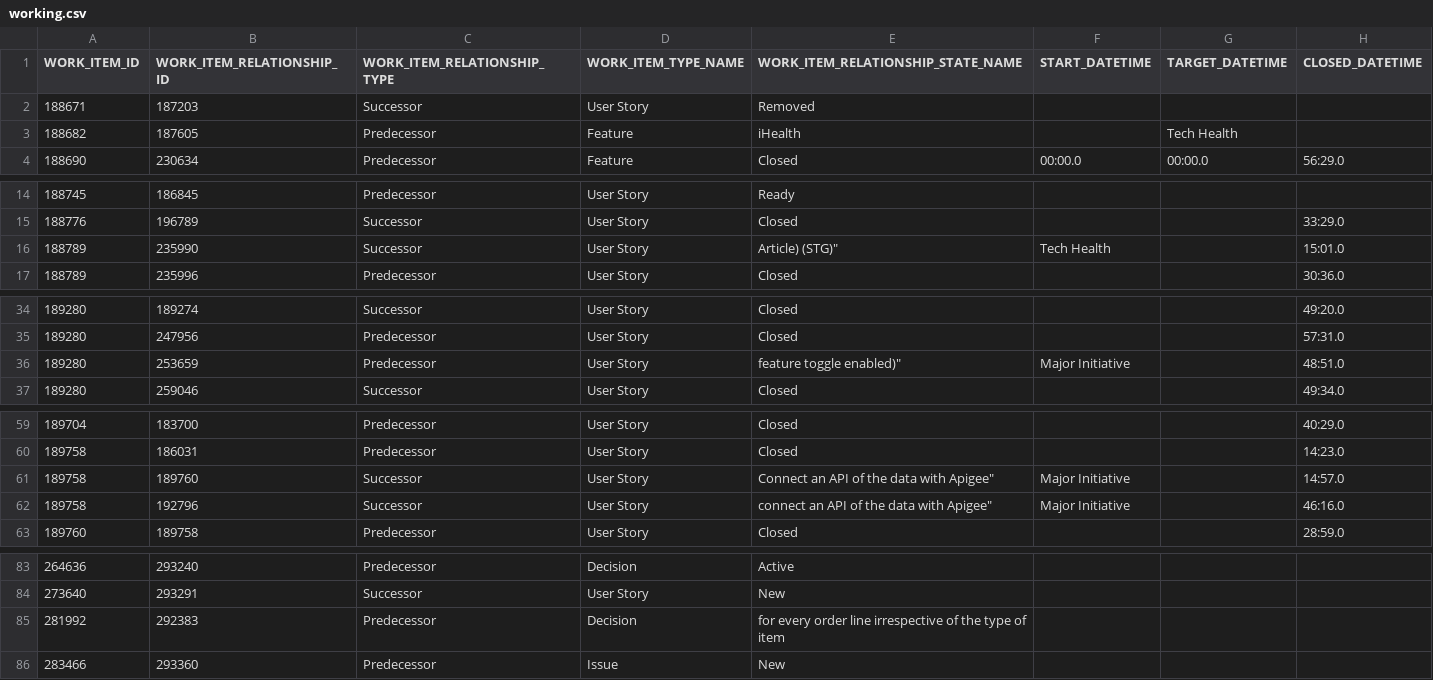
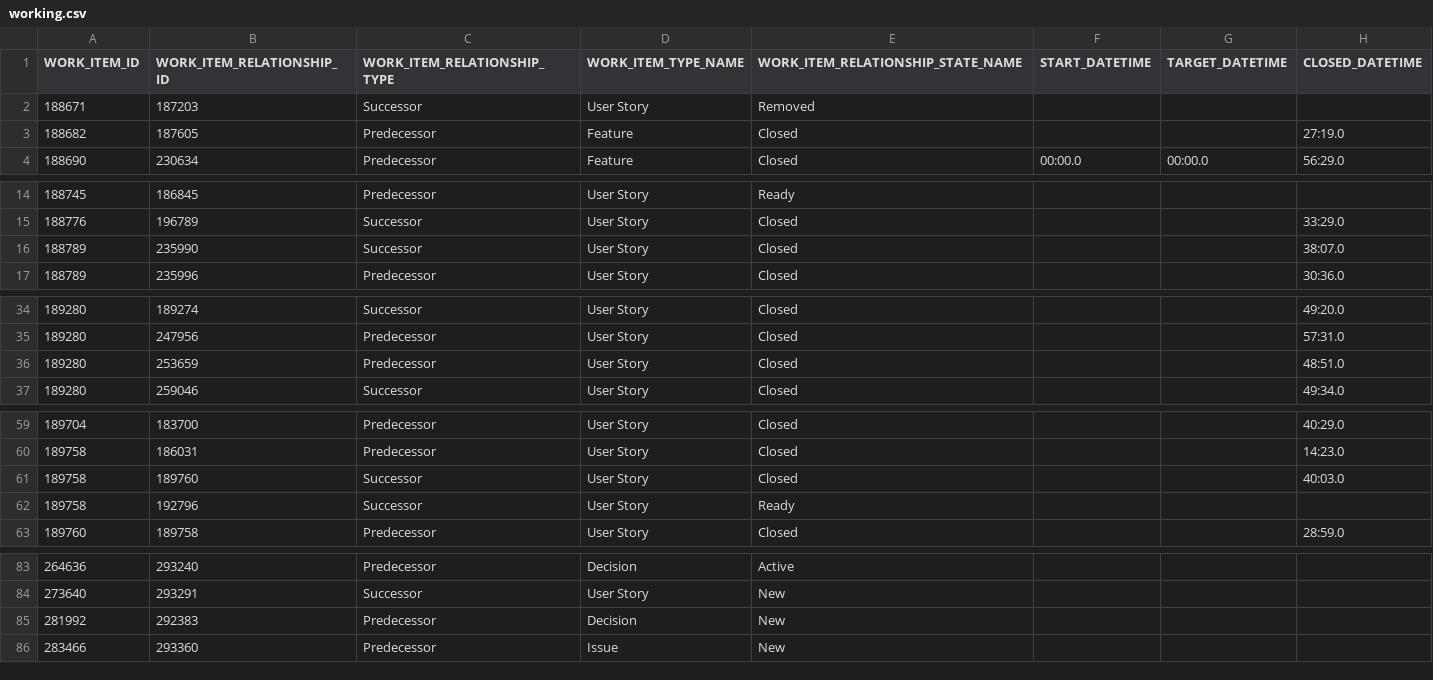
Before and after one commit to DrSkippy/dag-paths, a CSV file: data/working.csv, drawn as a sheet; only a part is shown, gaps mark what is left out.

Commit message:
fixed cut function by removing Relationship Title

```diff
--- a/data/working.csv
+++ b/data/working.csv
@@ -2,3 +2,3 @@
 188671,187203,Successor,User Story,Removed,,,
-188682,187605,Predecessor,Feature, iHealth,,Tech Health,
+188682,187605,Predecessor,Feature,Closed,,,27:19.0
 188690,230634,Predecessor,Feature,Closed,00:00.0,00:00.0,56:29.0
@@ -15,3 +15,3 @@
 188776,196789,Successor,User Story,Closed,,,33:29.0
-188789,235990,Successor,User Story, Article) (STG)",Tech Health,,15:01.0
+188789,235990,Successor,User Story,Closed,,,38:07.0
 188789,235996,Predecessor,User Story,Closed,,,30:36.0
@@ -35,3 +35,3 @@
 189280,247956,Predecessor,User Story,Closed,,,57:31.0
-189280,253659,Predecessor,User Story, feature toggle enabled)",Major Initiative,,48:51.0
+189280,253659,Predecessor,User Story,Closed,,,48:51.0
 189280,259046,Successor,User Story,Closed,,,49:34.0
@@ -60,4 +60,4 @@
 189758,186031,Predecessor,User Story,Closed,,,14:23.0
-189758,189760,Successor,User Story, Connect an API of the data with Apigee",Major Initiative,,14:57.0
-189758,192796,Successor,User Story, connect an API of the data with Apigee",Major Initiative,,46:16.0
+189758,189760,Successor,User Story,Closed,,,40:03.0
+189758,192796,Successor,User Story,Ready,,,
 189760,189758,Predecessor,User Story,Closed,,,28:59.0
@@ -84,3 +84,3 @@
 273640,293291,Successor,User Story,New,,,
-281992,292383,Predecessor,Decision, for every order line irrespective of the type of item,,,
+281992,292383,Predecessor,Decision,New,,,
 283466,293360,Predecessor,Issue,New,,,
```
